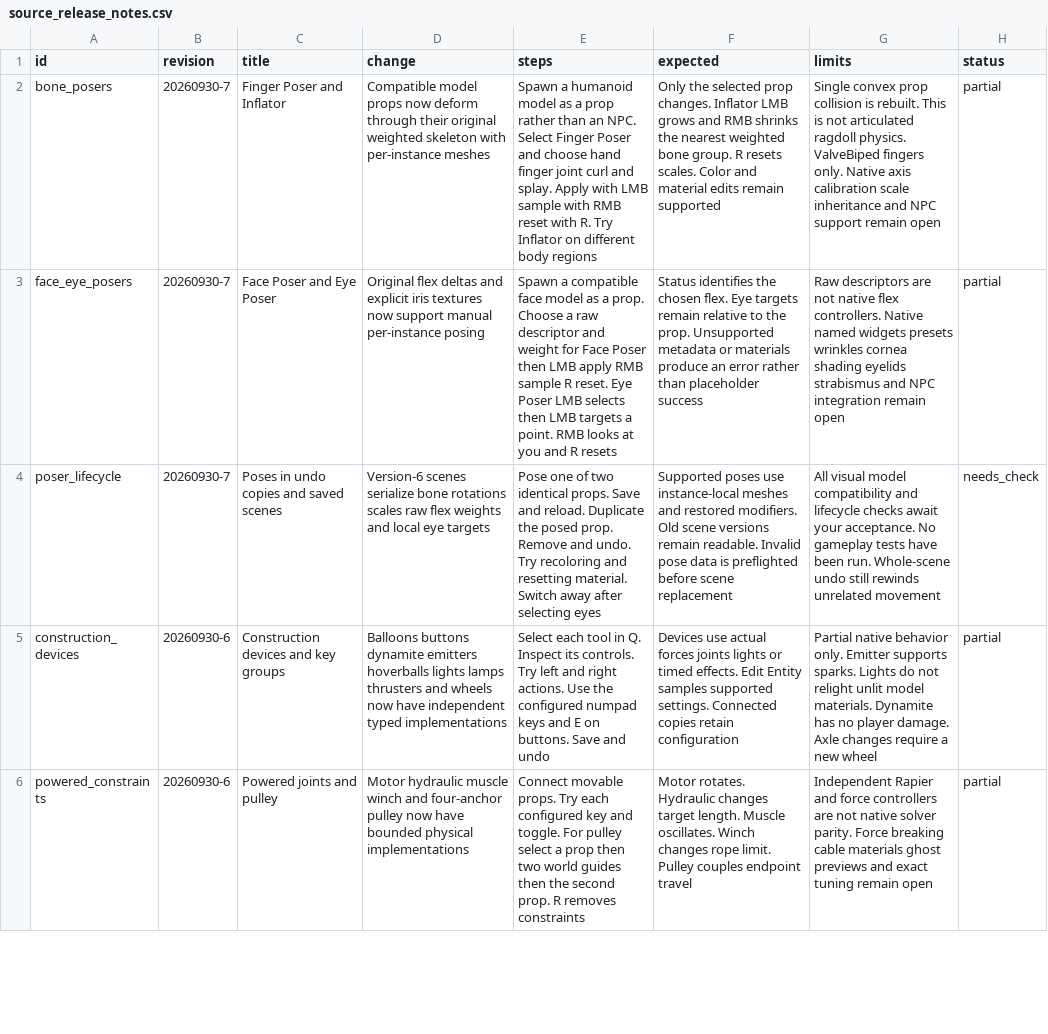
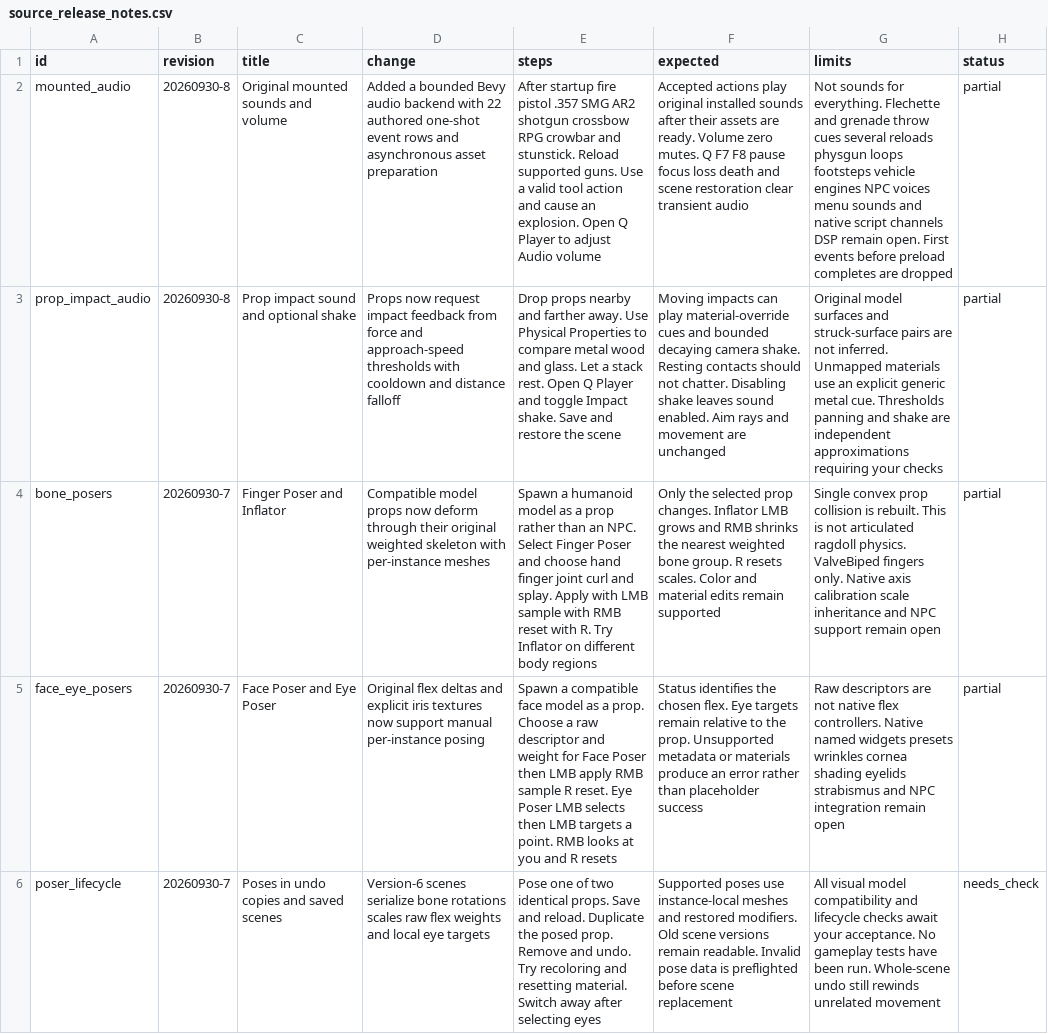
Before and after one commit to phoenixfire808/rust-sandbox, a CSV file: sheets/source_release_notes.csv, drawn as a sheet; only a part is shown; the shorter side is filled out with more unchanged rows; the diff names each change by its address in the sheet, - before the commit and + after, or states it on an @@ line.

Commit message:
Integrate bounded mounted audio and prop impact feedback

```diff
--- a/sheets/source_release_notes.csv
+++ b/sheets/source_release_notes.csv
+row 2: mounted_audio | 20260930-8 | Original mounted sounds and volume | Added a bounded Bevy audio backend with 22 authored one-shot event rows and asynchronous asset preparation | After startup fire pistol .357 SMG AR2 shotgun crossbow RPG crowbar and stunstick. Reload supported guns. Use a valid tool action and cause an explosion. Open Q Player to adjust Audio volume | Accepted actions play original installed sounds after their assets are ready. Volume zero mutes. Q F7 F8 pause focus loss death and scene restoration clear transient audio | Not sounds for everything. Flechette and grenade throw cues several reloads physgun loops footsteps vehicle engines NPC voices menu sounds and native script channels DSP remain open. First events before preload completes are dropped | partial
+row 3: prop_impact_audio | 20260930-8 | Prop impact sound and optional shake | Props now request impact feedback from force and approach-speed thresholds with cooldown and distance falloff | Drop props nearby and farther away. Use Physical Properties to compare metal wood and glass. Let a stack rest. Open Q Player and toggle Impact shake. Save and restore the scene | Moving impacts can play material-override cues and bounded decaying camera shake. Resting contacts should not chatter. Disabling shake leaves sound enabled. Aim rays and movement are unchanged | Original model surfaces and struck-surface pairs are not inferred. Unmapped materials use an explicit generic metal cue. Thresholds panning and shake are independent approximations requiring your checks | partial
```
Also changed, not shown: sheets/feedback_followup.csv, sheets/feedback_review.csv, 24 other files.
